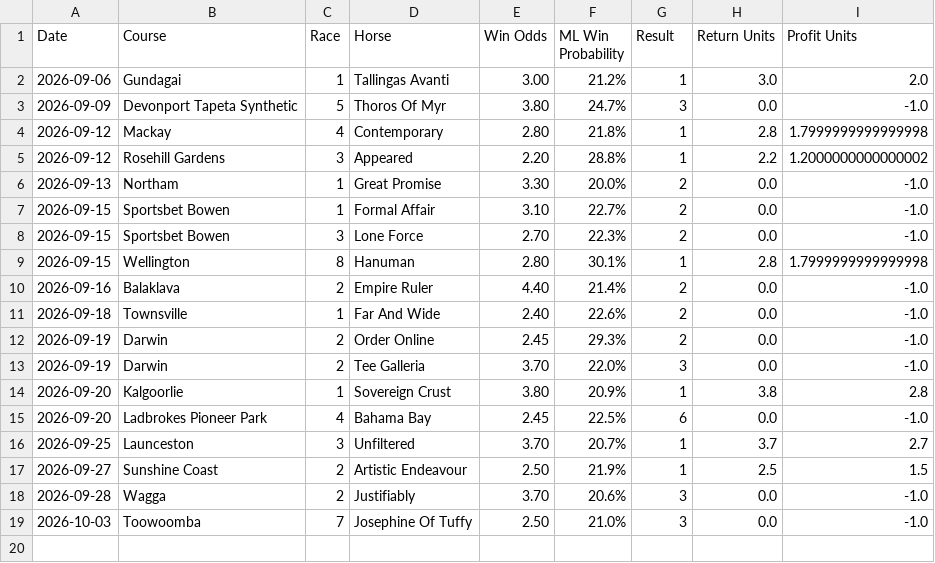
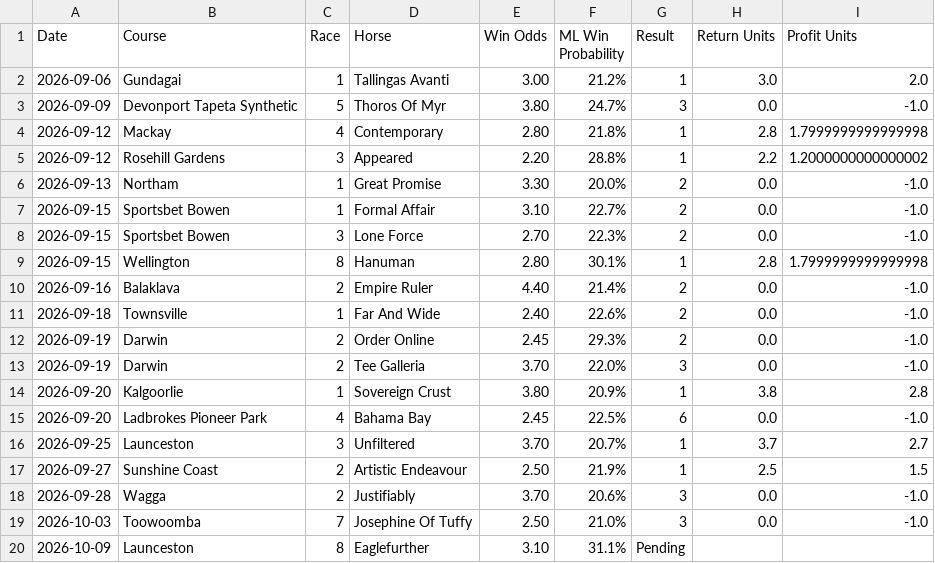
Before and after one commit to puntingiq/puntingiq-site, a CSV file: reports/latest/founders_premium_live_results.csv, drawn as a sheet; the diff names each change by its address in the sheet, - before the commit and + after, or states it on an @@ line.

```diff
--- a/reports/latest/founders_premium_live_results.csv
+++ b/reports/latest/founders_premium_live_results.csv
+row 20: 2026-10-09 | Launceston | 8 | Eaglefurther | 3.10 | 31.1% | Pending
```
Also changed, not shown: 15 other files.
